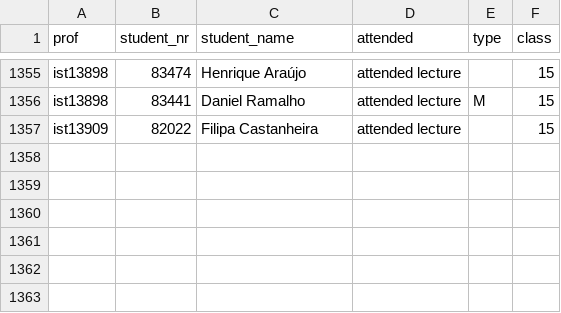
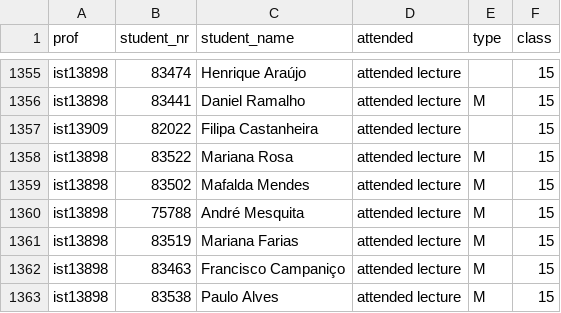
Before and after one commit to matildepgrn/I_Am_Here, a TSV file: studentsattending.tsv, drawn as a sheet; only a part is shown, gaps mark what is left out.

```diff
--- a/studentsattending.tsv
+++ b/studentsattending.tsv
@@ -1357 +1357,7 @@ ist13898	83441	Daniel Ramalho	attended lecture	M	15
 ist13909	82022	Filipa Castanheira	attended lecture		15
+ist13898	83522	Mariana Rosa	attended lecture	M	15
+ist13898	83502	Mafalda Mendes	attended lecture	M	15
+ist13898	75788	André Mesquita	attended lecture	M	15
+ist13898	83519	Mariana Farias	attended lecture	M	15
+ist13898	83463	Francisco Campaniço	attended lecture	M	15
+ist13898	83538	Paulo Alves	attended lecture	M	15
```
Also changed, not shown: 2 other files.
